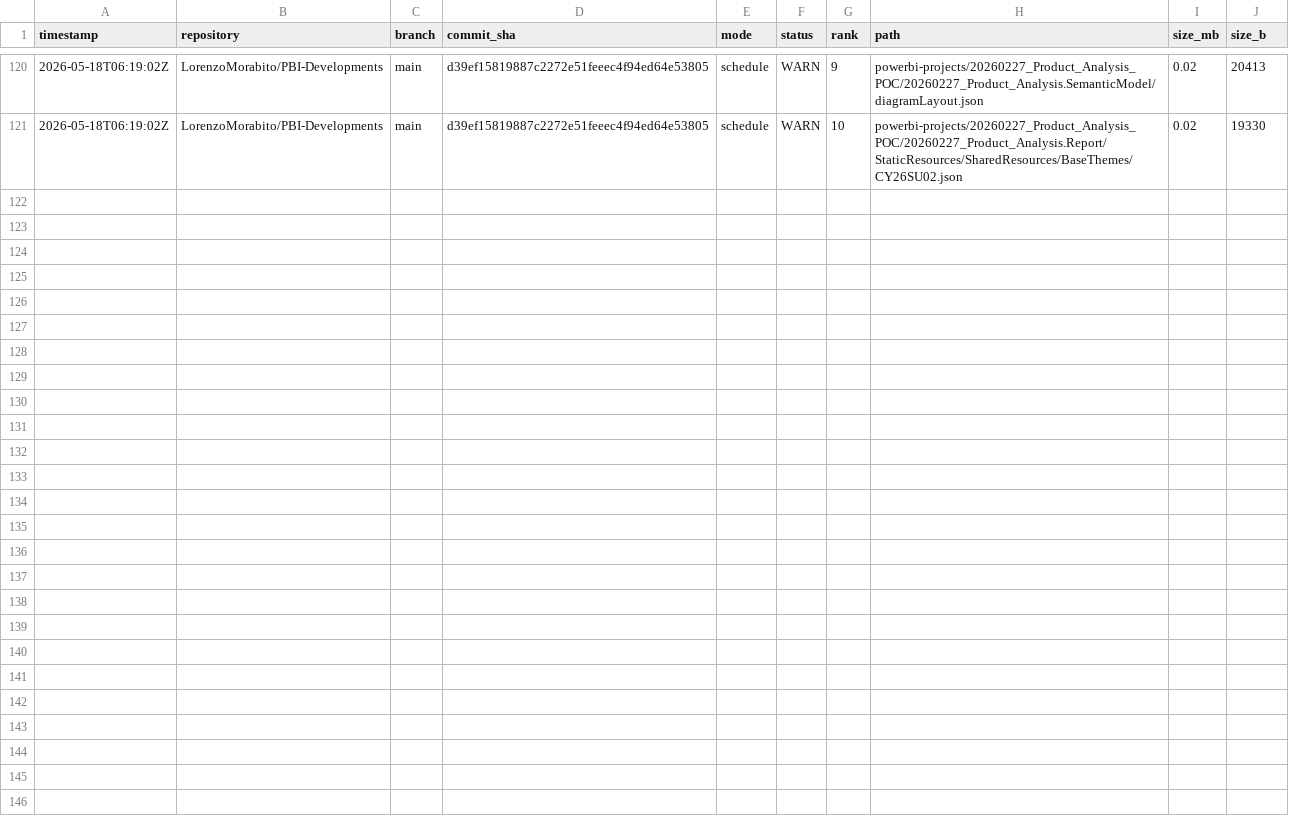
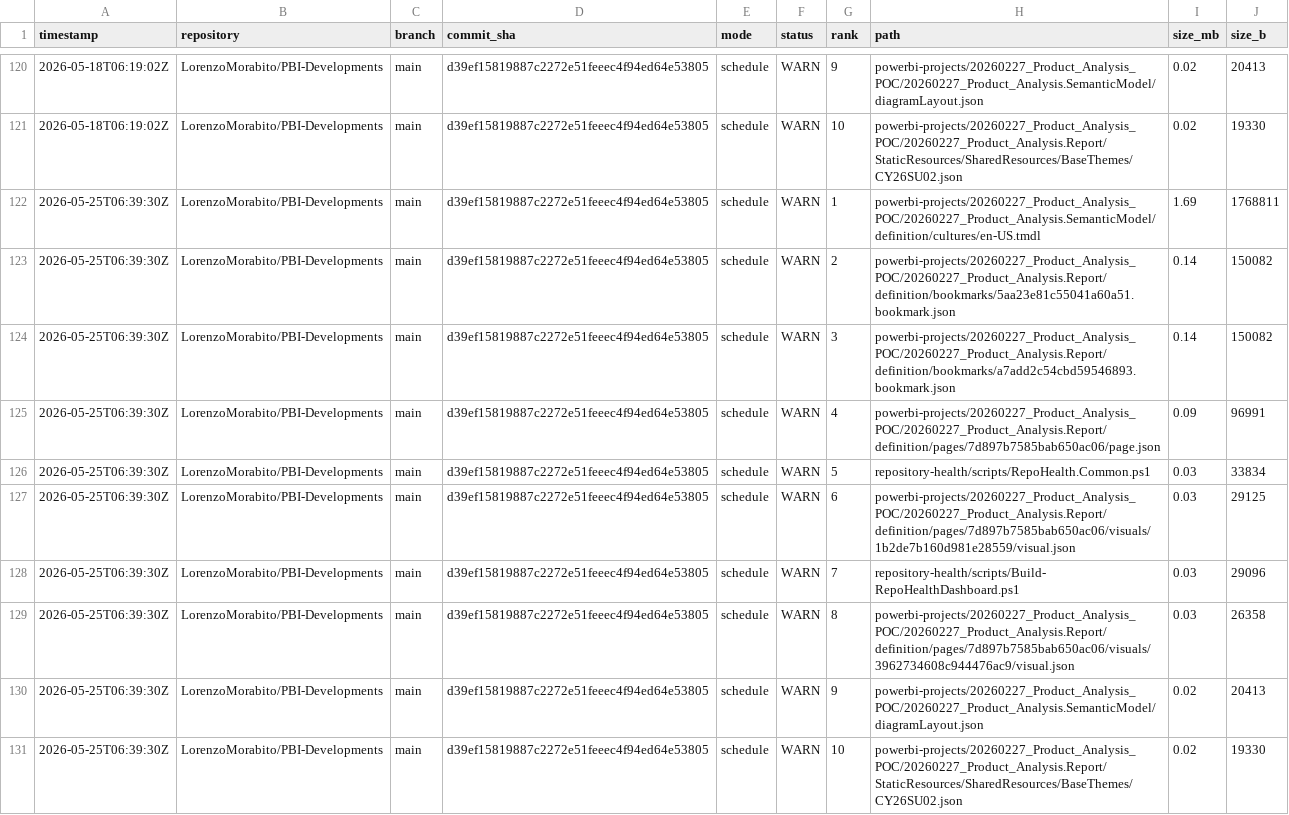
Before and after one commit to LorenzoMorabito/PBI-Developments, a CSV file: repository-health/history/top-files-history.csv, drawn as a sheet; only a part is shown, gaps mark what is left out; the diff names each change by its address in the sheet, - before the commit and + after, or states it on an @@ line.

```diff
--- a/repository-health/history/top-files-history.csv
+++ b/repository-health/history/top-files-history.csv
+row 122: 2026-05-25T06:39:30Z | LorenzoMorabito/PBI-Developments | main | d39ef15819887c2272e51feeec4f94ed64e53805 | schedule | WARN | 1 | powerbi-projects/20260227_Product_Analysis_POC/20260227_Product_Analysis.SemanticModel/definition/cultures/en-US.tmdl | 1.69 | 1768811
+row 123: 2026-05-25T06:39:30Z | LorenzoMorabito/PBI-Developments | main | d39ef15819887c2272e51feeec4f94ed64e53805 | schedule | WARN | 2 | powerbi-projects/20260227_Product_Analysis_POC/20260227_Product_Analysis.Report/definition/bookmarks/5aa23e81c55041a60a51.bookmark.json | 0.14 | 150082
+row 124: 2026-05-25T06:39:30Z | LorenzoMorabito/PBI-Developments | main | d39ef15819887c2272e51feeec4f94ed64e53805 | schedule | WARN | 3 | powerbi-projects/20260227_Product_Analysis_POC/20260227_Product_Analysis.Report/definition/bookmarks/a7add2c54cbd59546893.bookmark.json | 0.14 | 150082
+row 125: 2026-05-25T06:39:30Z | LorenzoMorabito/PBI-Developments | main | d39ef15819887c2272e51feeec4f94ed64e53805 | schedule | WARN | 4 | powerbi-projects/20260227_Product_Analysis_POC/20260227_Product_Analysis.Report/definition/pages/7d897b7585bab650ac06/page.json | 0.09 | 96991
+row 126: 2026-05-25T06:39:30Z | LorenzoMorabito/PBI-Developments | main | d39ef15819887c2272e51feeec4f94ed64e53805 | schedule | WARN | 5 | repository-health/scripts/RepoHealth.Common.ps1 | 0.03 | 33834
+row 127: 2026-05-25T06:39:30Z | LorenzoMorabito/PBI-Developments | main | d39ef15819887c2272e51feeec4f94ed64e53805 | schedule | WARN | 6 | powerbi-projects/20260227_Product_Analysis_POC/20260227_Product_Analysis.Report/definition/pages/7d897b7585bab650ac06/visuals/1b2de7b160d981e28559/visual.json | 0.03 | 29125
+row 128: 2026-05-25T06:39:30Z | LorenzoMorabito/PBI-Developments | main | d39ef15819887c2272e51feeec4f94ed64e53805 | schedule | WARN | 7 | repository-health/scripts/Build-RepoHealthDashboard.ps1 | 0.03 | 29096
+row 129: 2026-05-25T06:39:30Z | LorenzoMorabito/PBI-Developments | main | d39ef15819887c2272e51feeec4f94ed64e53805 | schedule | WARN | 8 | powerbi-projects/20260227_Product_Analysis_POC/20260227_Product_Analysis.Report/definition/pages/7d897b7585bab650ac06/visuals/3962734608c944476ac9/visual.json | 0.03 | 26358
+row 130: 2026-05-25T06:39:30Z | LorenzoMorabito/PBI-Developments | main | d39ef15819887c2272e51feeec4f94ed64e53805 | schedule | WARN | 9 | powerbi-projects/20260227_Product_Analysis_POC/20260227_Product_Analysis.SemanticModel/diagramLayout.json | 0.02 | 20413
+row 131: 2026-05-25T06:39:30Z | LorenzoMorabito/PBI-Developments | main | d39ef15819887c2272e51feeec4f94ed64e53805 | schedule | WARN | 10 | powerbi-projects/20260227_Product_Analysis_POC/20260227_Product_Analysis.Report/StaticResources/SharedResources/BaseThemes/CY26SU02.json | 0.02 | 19330
```
Also changed, not shown: repository-health/history/metrics-history.csv, 3 other files.
